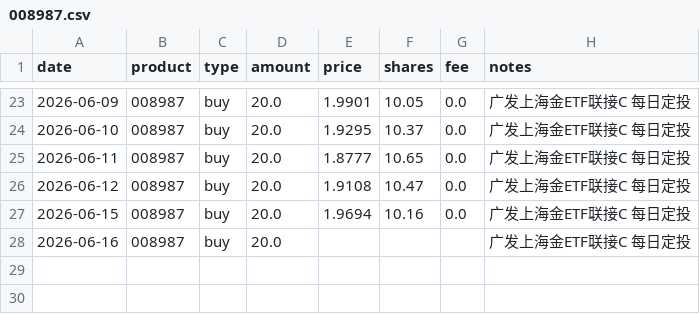
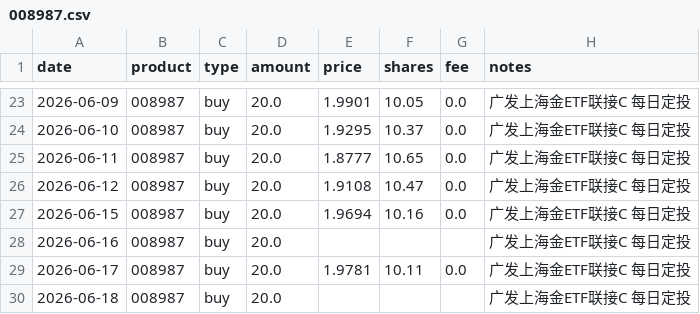
Before and after one commit to JINHUILYU/Quant, a CSV file: data/portfolio/008987.csv, drawn as a sheet; only a part is shown, gaps mark what is left out; the diff names each change by its address in the sheet, - before the commit and + after, or states it on an @@ line.

```diff
--- a/data/portfolio/008987.csv
+++ b/data/portfolio/008987.csv
+row 29: 2026-06-17 | 008987 | buy | 20.0 | 1.9781 | 10.11 | 0.0 | 广发上海金ETF联接C 每日定投
+row 30: 2026-06-18 | 008987 | buy | 20.0 |  |  |  | 广发上海金ETF联接C 每日定投
```
Also changed, not shown: data/portfolio/016452.csv, data/portfolio/016453.csv, 4 other files.
